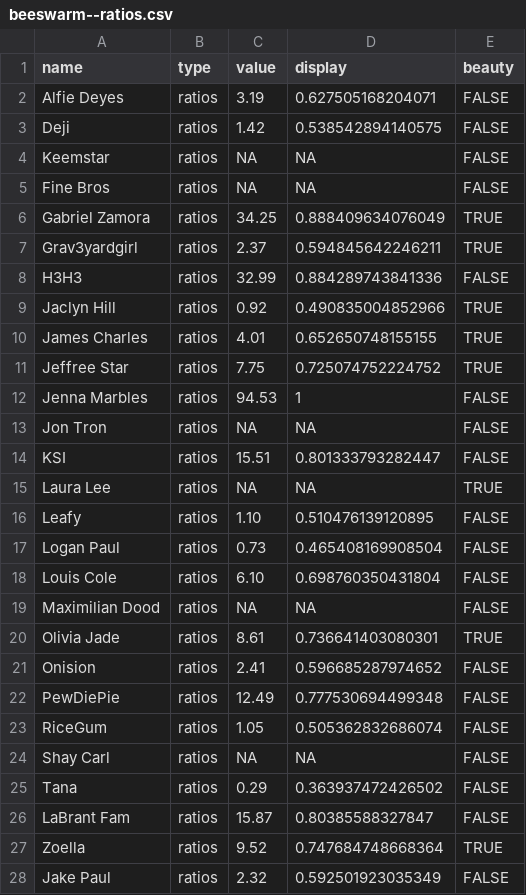
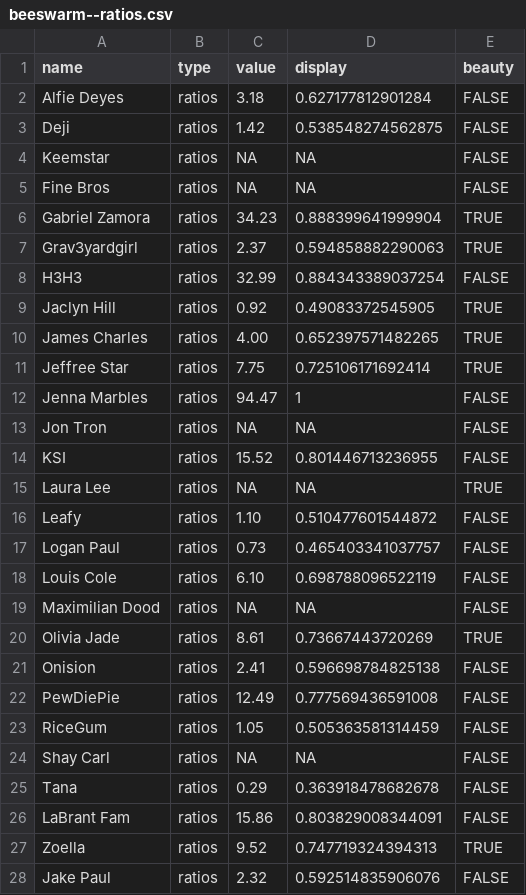
Before and after one commit to the-pudding/apology, a CSV file: web/src/assets/data/beeswarm--ratios.csv, drawn as a sheet; only a part is shown; the diff covers the shown part only.

```diff
--- a/web/src/assets/data/beeswarm--ratios.csv
+++ b/web/src/assets/data/beeswarm--ratios.csv
@@ -1,28 +1,28 @@
 "name","type","value","display","beauty"
-"Alfie Deyes","ratios","3.19",0.627505168204071,FALSE
-"Deji","ratios","1.42",0.538542894140575,FALSE
+"Alfie Deyes","ratios","3.18",0.627177812901284,FALSE
+"Deji","ratios","1.42",0.538548274562875,FALSE
 "Keemstar","ratios","NA",NA,FALSE
 "Fine Bros","ratios","NA",NA,FALSE
-"Gabriel Zamora","ratios","34.25",0.888409634076049,TRUE
-"Grav3yardgirl","ratios","2.37",0.594845642246211,TRUE
-"H3H3","ratios","32.99",0.884289743841336,FALSE
-"Jaclyn Hill","ratios","0.92",0.490835004852966,TRUE
-"James Charles","ratios","4.01",0.652650748155155,TRUE
-"Jeffree Star","ratios","7.75",0.725074752224752,TRUE
-"Jenna Marbles","ratios","94.53",1,FALSE
+"Gabriel Zamora","ratios","34.23",0.888399641999904,TRUE
+"Grav3yardgirl","ratios","2.37",0.594858882290063,TRUE
+"H3H3","ratios","32.99",0.884343389037254,FALSE
+"Jaclyn Hill","ratios","0.92",0.49083372545905,TRUE
+"James Charles","ratios","4.00",0.652397571482265,TRUE
+"Jeffree Star","ratios","7.75",0.725106171692414,TRUE
+"Jenna Marbles","ratios","94.47",1,FALSE
 "Jon Tron","ratios","NA",NA,FALSE
-"KSI","ratios","15.51",0.801333793282447,FALSE
+"KSI","ratios","15.52",0.801446713236955,FALSE
 "Laura Lee","ratios","NA",NA,TRUE
-"Leafy","ratios","1.10",0.510476139120895,FALSE
-"Logan Paul","ratios","0.73",0.465408169908504,FALSE
-"Louis Cole","ratios","6.10",0.698760350431804,FALSE
+"Leafy","ratios","1.10",0.510477601544872,FALSE
+"Logan Paul","ratios","0.73",0.465403341037757,FALSE
+"Louis Cole","ratios","6.10",0.698788096522119,FALSE
 "Maximilian Dood","ratios","NA",NA,FALSE
-"Olivia Jade","ratios","8.61",0.736641403080301,TRUE
-"Onision","ratios","2.41",0.596685287974652,FALSE
-"PewDiePie","ratios","12.49",0.777530694499348,FALSE
-"RiceGum","ratios","1.05",0.505362832686074,FALSE
+"Olivia Jade","ratios","8.61",0.73667443720269,TRUE
+"Onision","ratios","2.41",0.596698784825138,FALSE
+"PewDiePie","ratios","12.49",0.777569436591008,FALSE
+"RiceGum","ratios","1.05",0.505363581314459,FALSE
 "Shay Carl","ratios","NA",NA,FALSE
-"Tana","ratios","0.29",0.363937472426502,FALSE
-"LaBrant Fam","ratios","15.87",0.80385588327847,FALSE
-"Zoella","ratios","9.52",0.747684748668364,TRUE
-"Jake Paul","ratios","2.32",0.592501923035349,FALSE
+"Tana","ratios","0.29",0.363918478682678,FALSE
+"LaBrant Fam","ratios","15.86",0.803829008344091,FALSE
+"Zoella","ratios","9.52",0.747719324394313,TRUE
+"Jake Paul","ratios","2.32",0.592514835906076,FALSE
```
Also changed, not shown: 5 edited cells elsewhere in this file, web/src/assets/data/beeswarm--cuts.csv.
